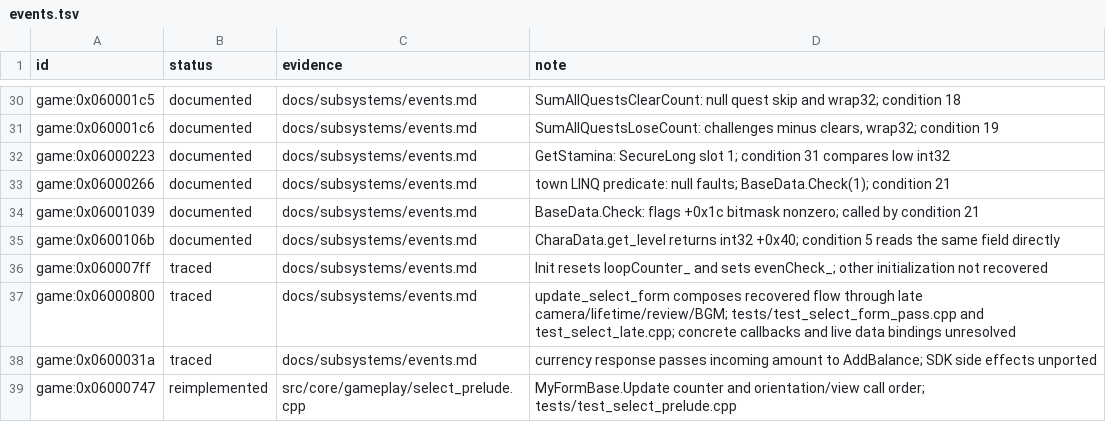
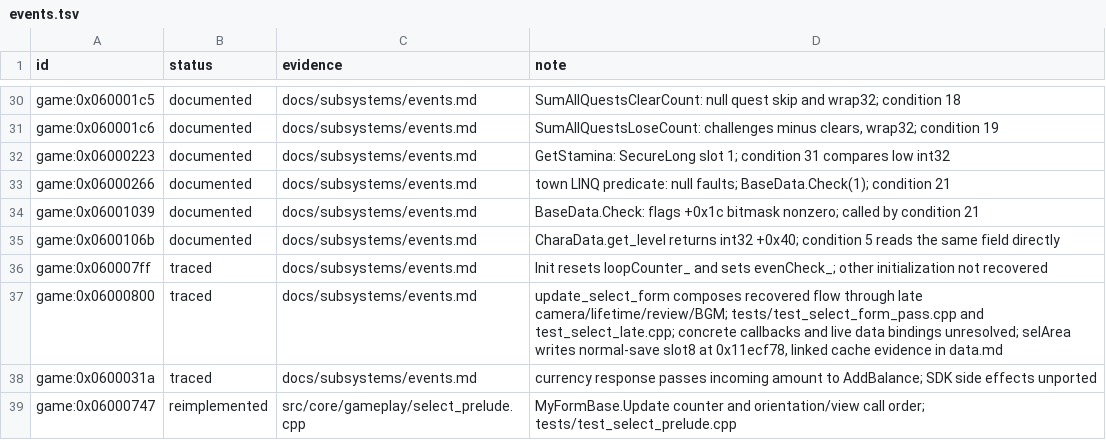
Before and after one commit to Tim-campy/magicians-saga-port, a TSV file: re/status/events.tsv, drawn as a sheet; only a part is shown, gaps mark what is left out.

```diff
--- a/re/status/events.tsv
+++ b/re/status/events.tsv
@@ -36,3 +36,3 @@ game:0x0600106b	documented	docs/subsystems/events.md	CharaData.get_level returns
 game:0x060007ff	traced	docs/subsystems/events.md	Init resets loopCounter_ and sets evenCheck_; other initialization not recovered
-game:0x06000800	traced	docs/subsystems/events.md	update_select_form composes recovered flow through late camera/lifetime/review/BGM; tests/test_select_form_pass.cpp and test_select_late.cpp; concrete callbacks and live data bindings unresolved
+game:0x06000800	traced	docs/subsystems/events.md	update_select_form composes recovered flow through late camera/lifetime/review/BGM; tests/test_select_form_pass.cpp and test_select_late.cpp; concrete callbacks and live data bindings unresolved; selArea writes normal-save slot8 at 0x11ecf78, linked cache evidence in data.md
 game:0x0600031a	traced	docs/subsystems/events.md	currency response passes incoming amount to AddBalance; SDK side effects unported
```
Also changed, not shown: re/functions.csv, re/status/ui.tsv, 15 other files.
